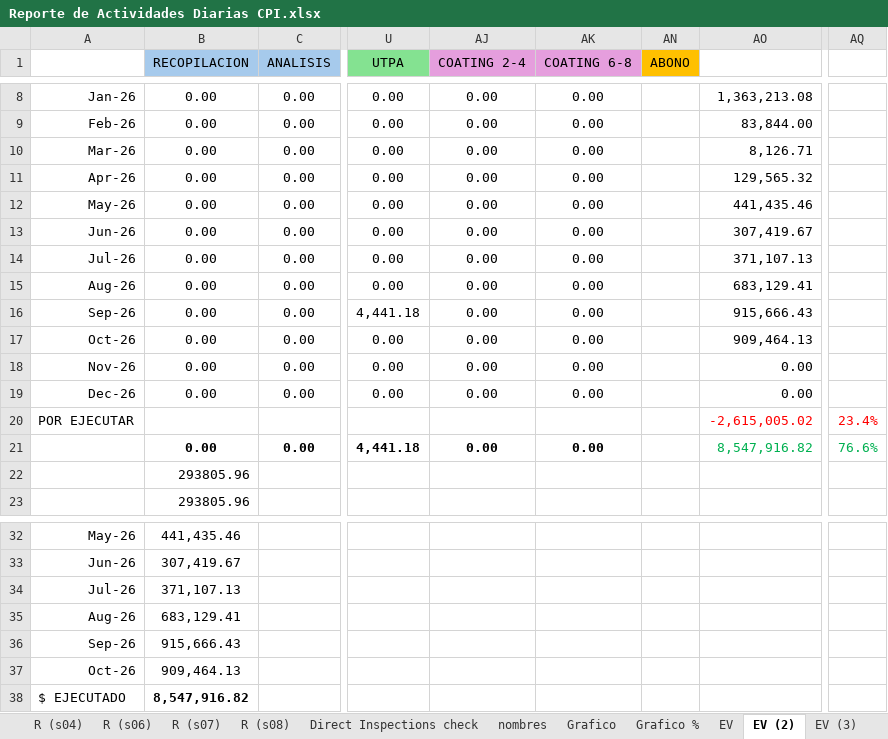
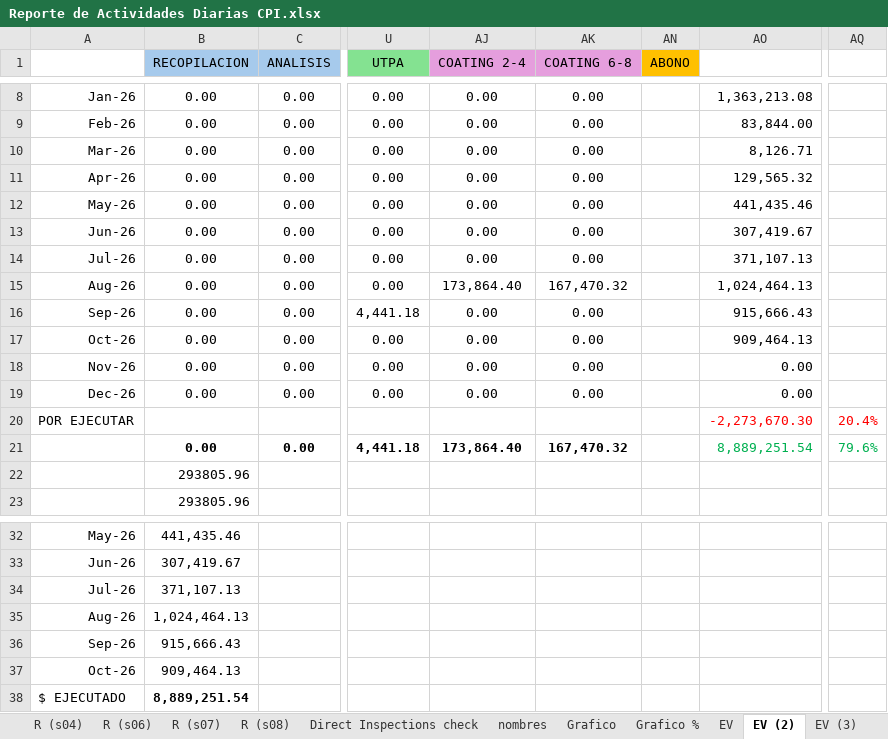
Before and after one commit to crooss/Dash_DGJ, an Excel workbook: data/Reporte de Actividades Diarias CPI.xlsx, sheet EV (2), drawn as a sheet; only a part is shown, gaps mark what is left out; values as stored, in another font and other column widths than the file's, no borders; charts and pictures and conditional formats not drawn; the diff names each change by its address in the sheet, - before the commit and + after, or states it on an @@ line.

```diff
--- a/data/Reporte de Actividades Diarias CPI.xlsx (sheet EV (2))
+++ b/data/Reporte de Actividades Diarias CPI.xlsx (sheet EV (2))
-AJ15 (COATING 2-4): 0.00
+AJ15 (COATING 2-4): 173,864.40
-AK15 (COATING 6-8): 0.00
+AK15 (COATING 6-8): 167,470.32
-AO15: 683,129.41
+AO15: 1,024,464.13
-AO20: -2,615,005.02
+AO20: -2,273,670.30
-AQ20: 23.4%
+AQ20: 20.4%
-AJ21 (COATING 2-4): 0.00
+AJ21 (COATING 2-4): 173,864.40
-AK21 (COATING 6-8): 0.00
+AK21 (COATING 6-8): 167,470.32
-AO21: 8,547,916.82
+AO21: 8,889,251.54
-AQ21: 76.6%
+AQ21: 79.6%
-B35 (RECOPILACION): 683,129.41
+B35 (RECOPILACION): 1,024,464.13
-B38 (RECOPILACION): 8,547,916.82
+B38 (RECOPILACION): 8,889,251.54
```
Also changed, not shown: sheet EV (4), sheet EV (3), sheet diario, sheet EV, other sheet tabs, hidden cells, charts or pictures.
